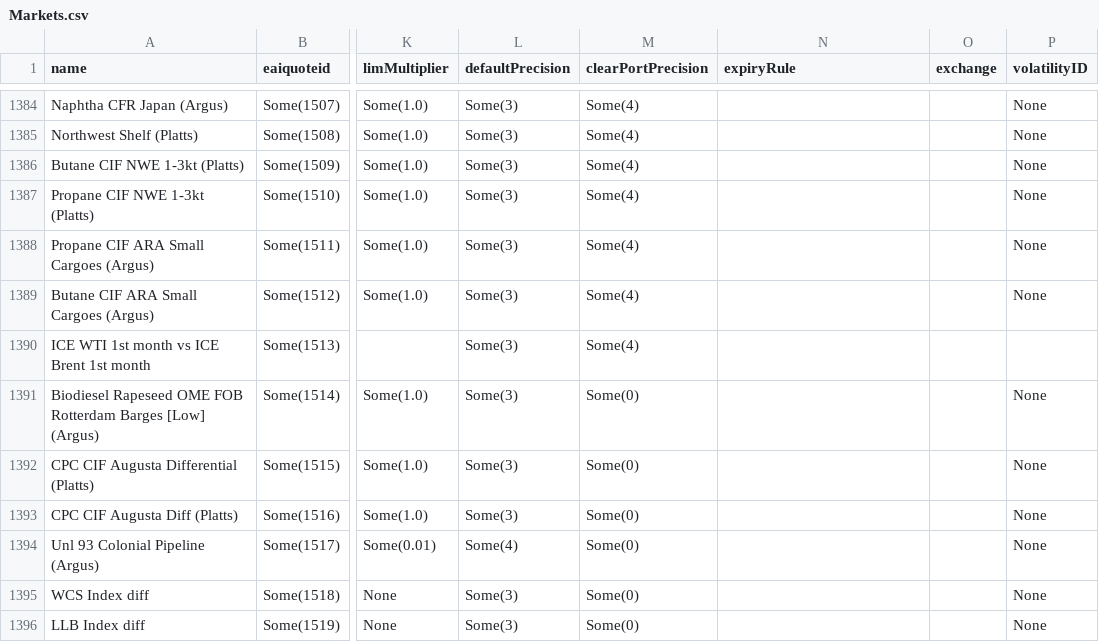
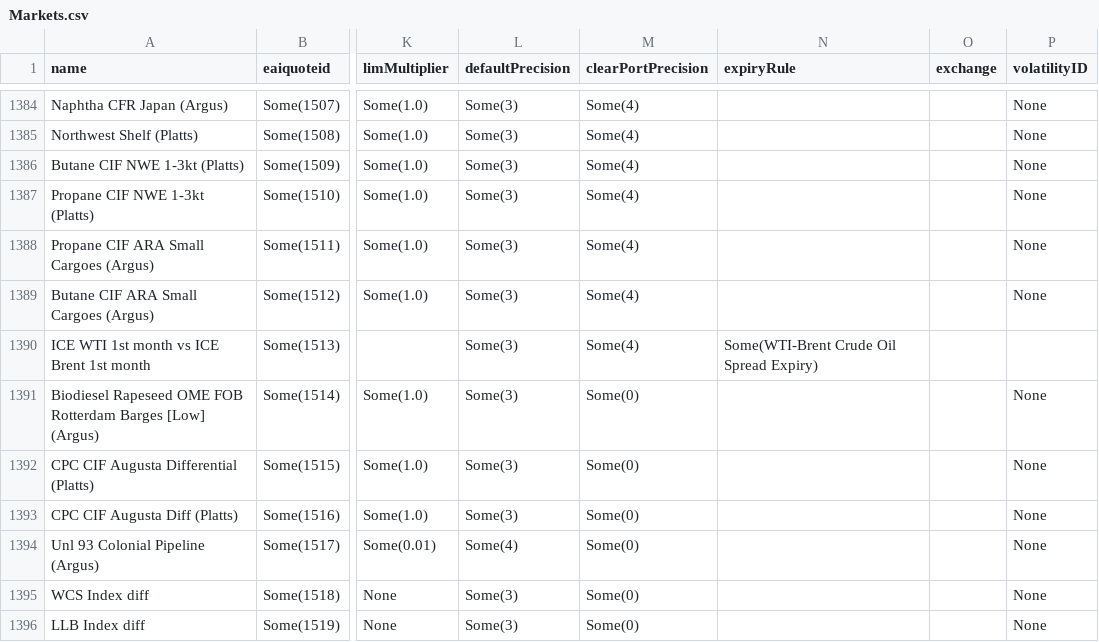
Before and after one commit to cage433/maker, a CSV file: curves/resources/starling/market/Markets.csv, drawn as a sheet; only a part is shown, gaps mark what is left out; the diff names each change by its address in the sheet, - before the commit and + after, or states it on an @@ line.

Commit message:
added expiry for commodity spread options to fix tests

```diff
--- a/curves/resources/starling/market/Markets.csv
+++ b/curves/resources/starling/market/Markets.csv
-N1390 (expiryRule): (empty)
+N1390 (expiryRule): Some(WTI-Brent Crude Oil Spread Expiry)
```
Also changed, not shown: 2 other files.
